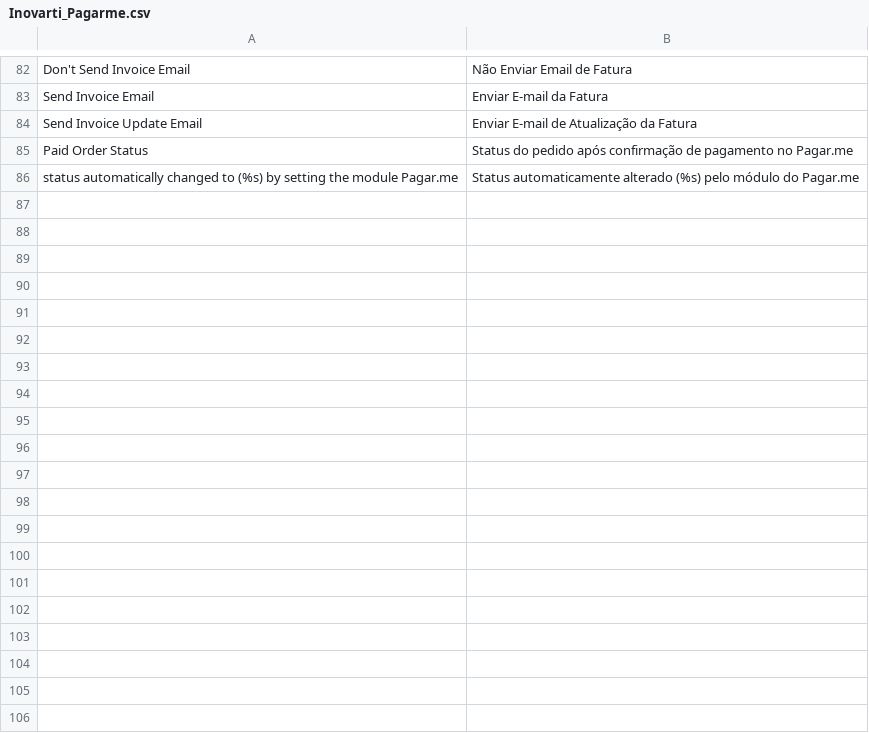
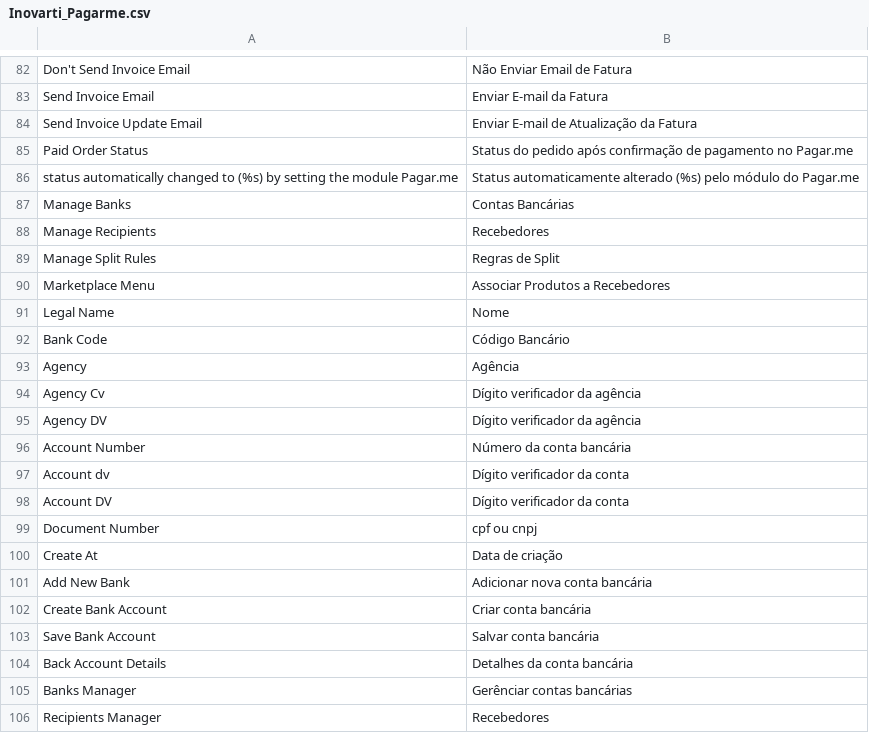
Before and after one commit to rafaelstz/pagarme-magento, a CSV file: app/locale/pt_BR/Inovarti_Pagarme.csv, drawn as a sheet; only a part is shown, gaps mark what is left out; the diff covers the shown part only; the diff names each change by its address in the sheet, - before the commit and + after, or states it on an @@ line.

Commit message:
implement split boleto | add translation

```diff
--- a/app/locale/pt_BR/Inovarti_Pagarme.csv
+++ b/app/locale/pt_BR/Inovarti_Pagarme.csv
+row 87: Manage Banks | Contas Bancárias
+row 88: Manage Recipients | Recebedores
+row 89: Manage Split Rules | Regras de Split
+row 90: Marketplace Menu | Associar Produtos a Recebedores
+row 91: Legal Name | Nome
+row 92: Bank Code | Código Bancário
+row 93: Agency | Agência
+row 94: Agency Cv | Dígito verificador da agência
+row 95: Agency DV | Dígito verificador da agência
+row 96: Account Number | Número da conta bancária
+row 97: Account dv | Dígito verificador da conta
+row 98: Account DV | Dígito verificador da conta
+row 99: Document Number | cpf ou cnpj
+row 100: Create At | Data de criação
+row 101: Add New Bank | Adicionar nova conta bancária
+row 102: Create Bank Account | Criar conta bancária
+row 103: Save Bank Account | Salvar conta bancária
+row 104: Back Account Details | Detalhes da conta bancária
+row 105: Banks Manager | Gerênciar contas bancárias
+row 106: Recipients Manager | Recebedores
```
Also changed, not shown: 28 added rows elsewhere in this file, 9 other files.
